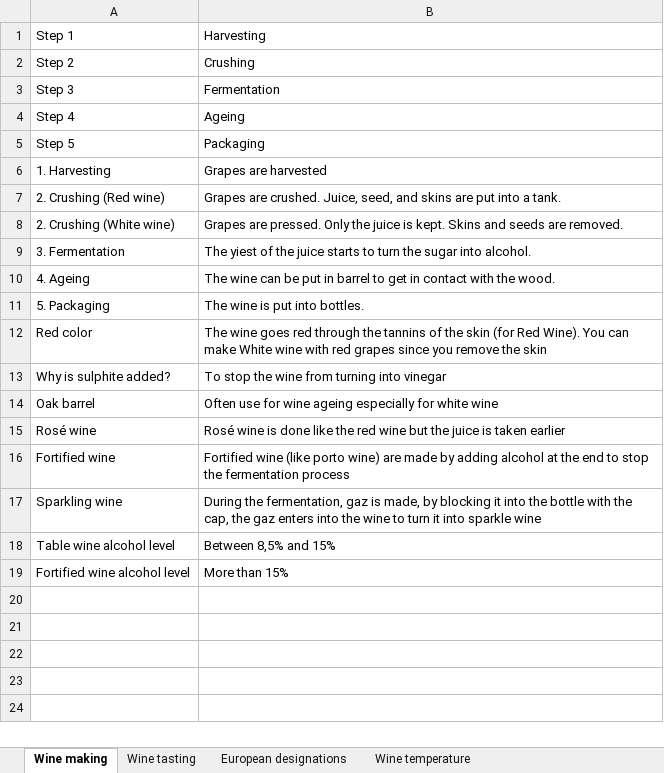
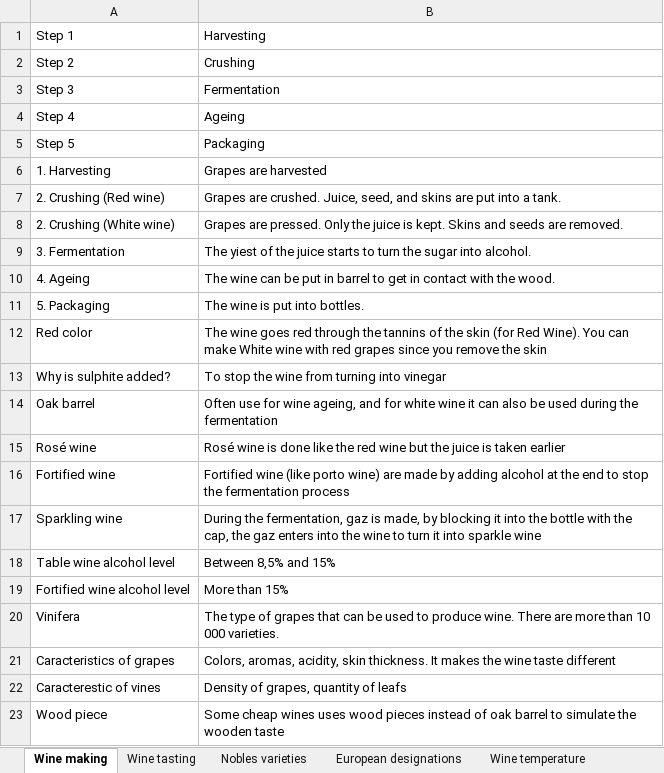
Before and after one commit to sandoche/Wine-Flashcards-Anki, an Excel workbook: src/FlashCards.xlsx, sheet Wine making, drawn as a sheet; values as stored, in another font and other column widths than the file's, no borders; the diff names each change by its address in the sheet, - before the commit and + after, or states it on an @@ line.

```diff
--- a/src/FlashCards.xlsx (sheet Wine making)
+++ b/src/FlashCards.xlsx (sheet Wine making)
+sheet tab: Nobles varieties
-B14: …for wine ageing especially for white wine
+B14: …for wine ageing, and for white wine it can also be used during the fermentation
+row 20: Vinifera | The type of grapes that can be used to produce wine. There are more than 10 000 varieties.
+row 21: Caracteristics of grapes | Colors, aromas, acidity, skin thickness. It makes the wine taste different
+row 22: Caracterestic of vines | Density of grapes, quantity of leafs
+row 23: Wood piece | Some cheap wines uses wood pieces instead of oak barrel to simulate the wooden taste
```
Also changed, not shown: sheet Tastes & aromas of varieties.
